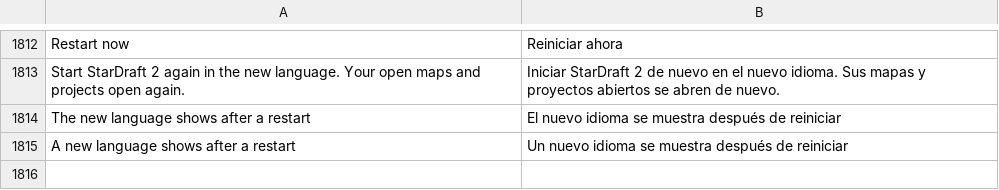
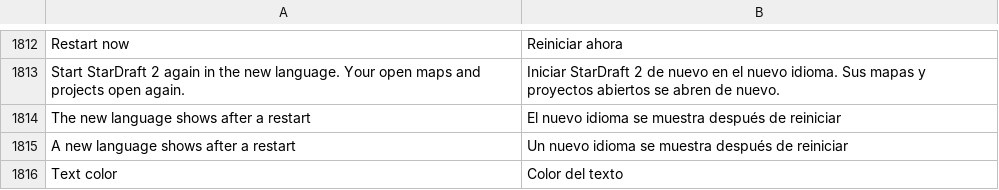
Before and after one commit to stardraft-editor/stardraft, a TSV file: apps/editor/res/lang/es.tsv, drawn as a sheet; only a part is shown, gaps mark what is left out; the diff names each change by its address in the sheet, - before the commit and + after, or states it on an @@ line.

Commit message:
Map properties: the title and description show their colors (WYSIWYG): the codes do not show, other codes show as <13> tags; a row of the scenario's text colors (as briefings have: normal, green, light green, gray, white, red) colors the selected text or the text typed next; the map keeps the same bytes; datashot maptext: checks it

```diff
--- a/apps/editor/res/lang/es.tsv
+++ b/apps/editor/res/lang/es.tsv
+row 1816: Text color | Color del texto
```
Also changed, not shown: apps/editor/res/lang/ko.tsv, 5 other files.
